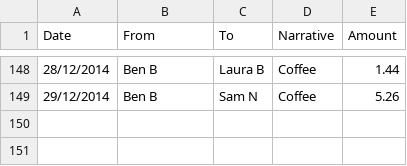
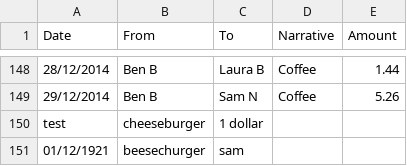
Before and after one commit to dimamaisoftwire/training, a CSV file: Transactions2014.csv, drawn as a sheet; only a part is shown, gaps mark what is left out.

```diff
--- a/Transactions2014.csv
+++ b/Transactions2014.csv
@@ -149 +149,3 @@ Date,From,To,Narrative,Amount
 29/12/2014,Ben B,Sam N,Coffee,5.26
+test,cheeseburger,1 dollar,,
+01/12/1921,beesechurger,sam,,
```
Also changed, not shown: 2 other files.
